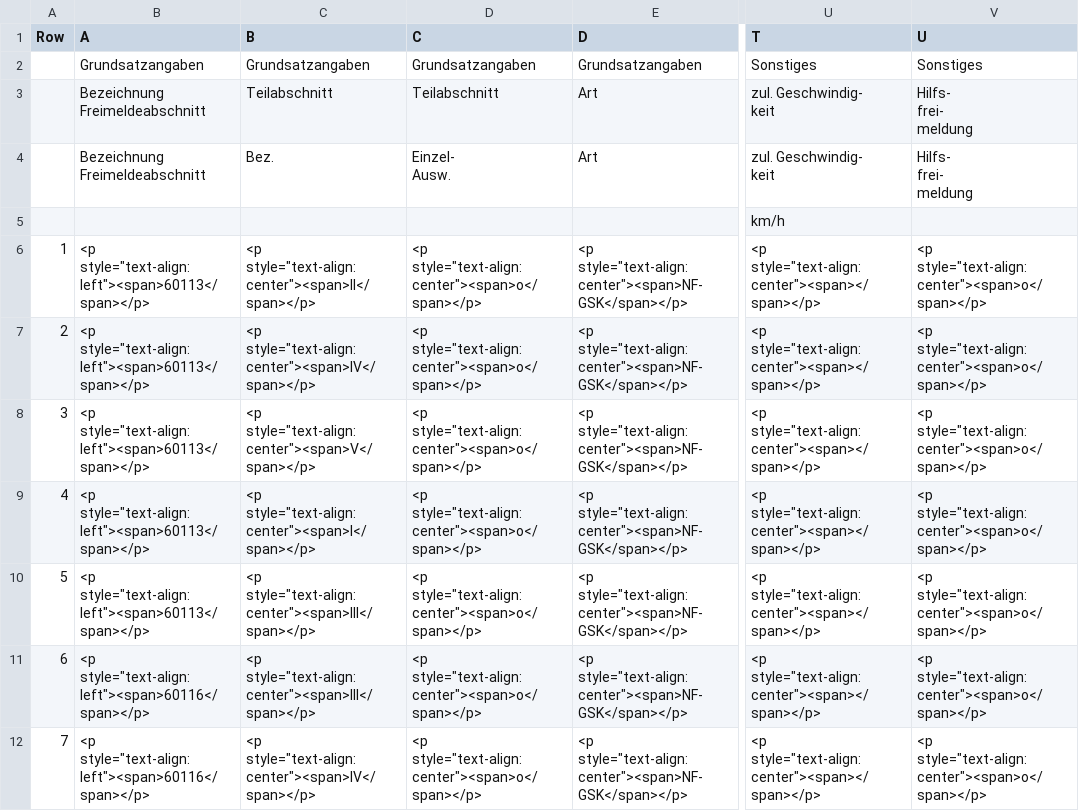
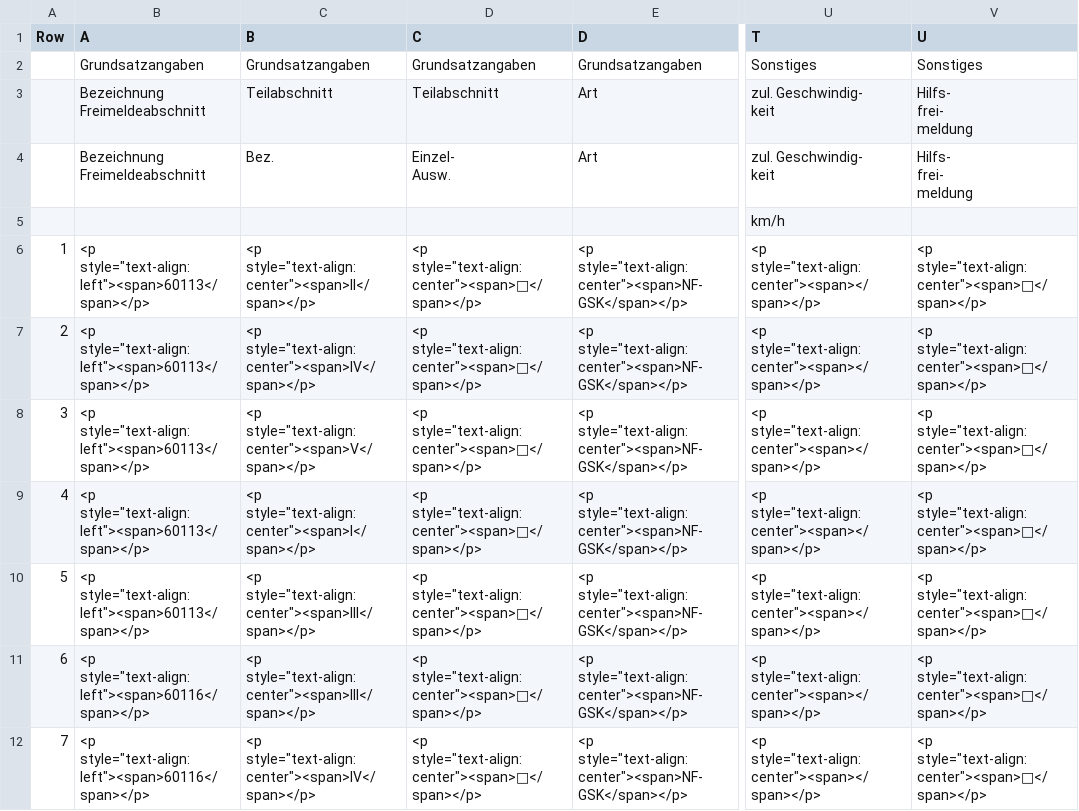
Before and after one commit to eclipse-set/set, a CSV file: java/bundles/org.eclipse.set.swtbot/test_res/table_reference/sskf_reference.csv, drawn as a sheet; only a part is shown, gaps mark what is left out; the diff covers the shown part only; the diff names each change by its address in the sheet, - before the commit and + after, or states it on an @@ line.

```diff
--- a/java/bundles/org.eclipse.set.swtbot/test_res/table_reference/sskf_reference.csv
+++ b/java/bundles/org.eclipse.set.swtbot/test_res/table_reference/sskf_reference.csv
-D6:D12 (C): <p style="text-align:center"><span>o</span></p>
+D6:D12 (C): <p style="text-align:center"><span>□</span></p>
-V6:V12 (U): <p style="text-align:center"><span>o</span></p>
+V6:V12 (U): <p style="text-align:center"><span>□</span></p>
```
Also changed, not shown: 52 edited cells elsewhere in this file, java/bundles/org.eclipse.set.swtbot/test_res/table_reference/sskg_reference.csv, java/bundles/org.eclipse.set.swtbot/test_res/table_reference/ssks_reference.csv, 21 other files.
